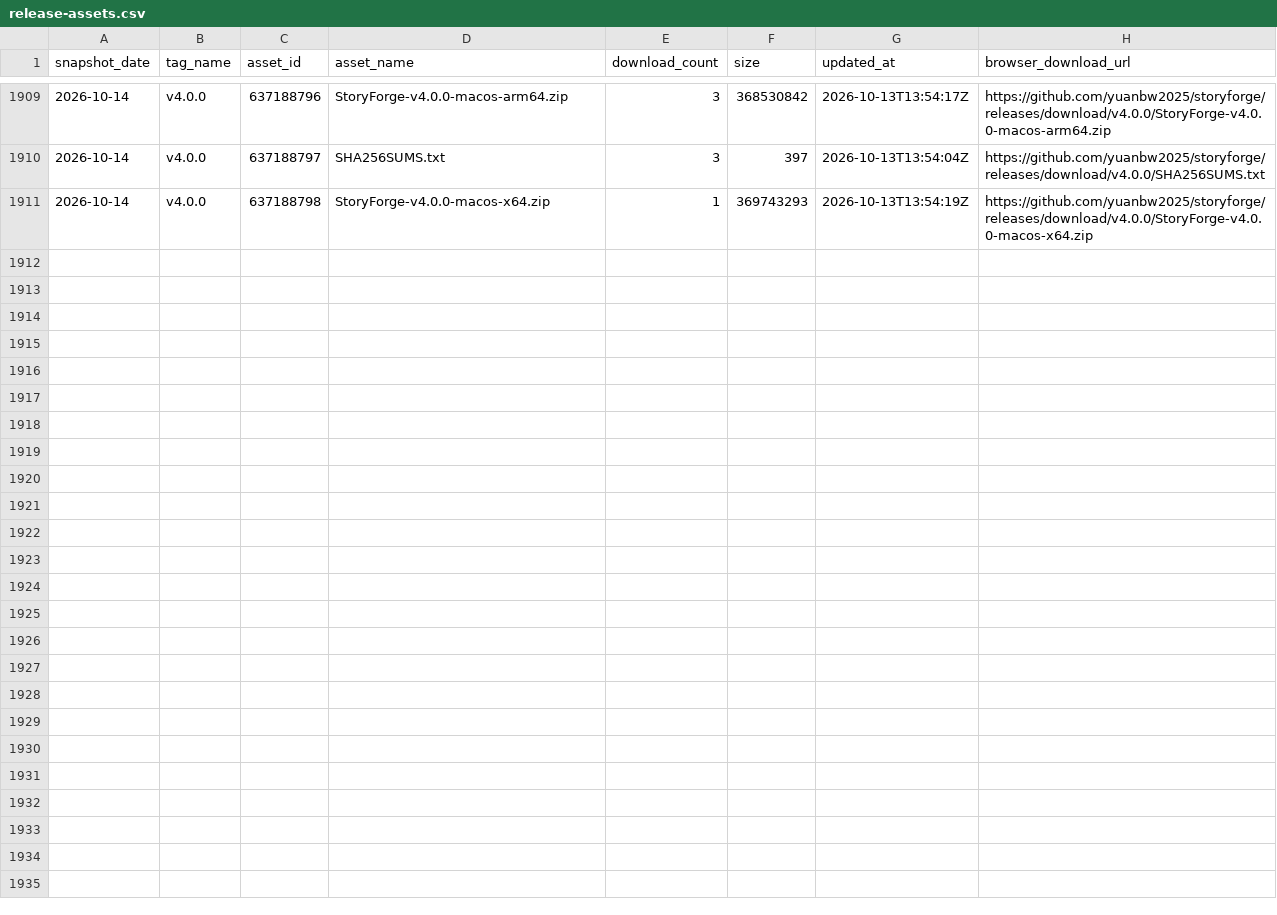
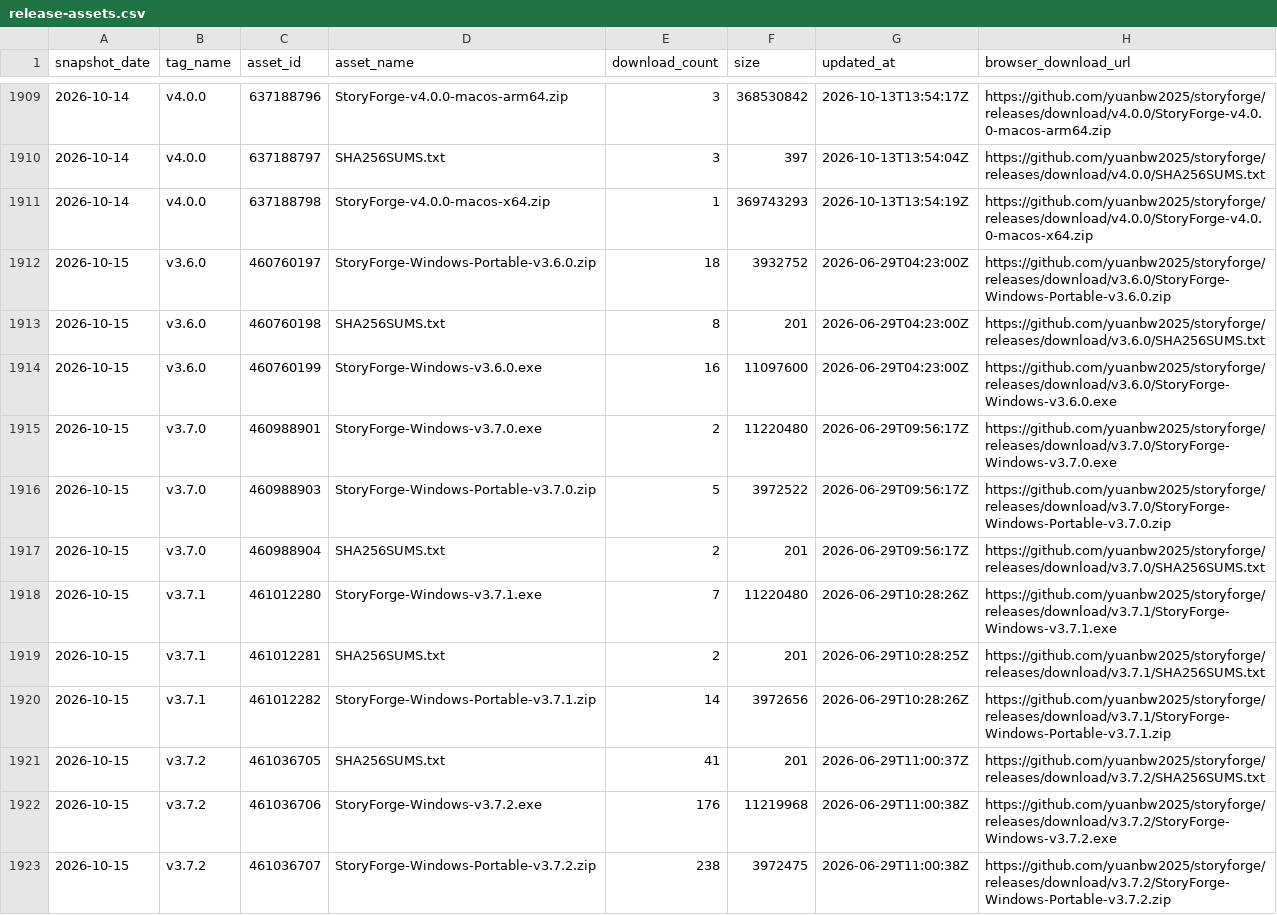
Before and after one commit to Qingyuer/storyforge, a CSV file: data/traffic/release-assets.csv, drawn as a sheet; only a part is shown, gaps mark what is left out; the diff covers the shown part only.

```diff
--- a/data/traffic/release-assets.csv
+++ b/data/traffic/release-assets.csv
@@ -1911 +1911,13 @@ snapshot_date,tag_name,asset_id,asset_name,download_count,size,updated_at,browse
 2026-10-14,v4.0.0,637188798,StoryForge-v4.0.0-macos-x64.zip,1,369743293,2026-10-13T13:54:19Z,https://github.com/yuanbw2025/storyforge/releases/download/v4.0.0/StoryForge-v4.0.0-macos-x64.zip
+2026-10-15,v3.6.0,460760197,StoryForge-Windows-Portable-v3.6.0.zip,18,3932752,2026-06-29T04:23:00Z,https://github.com/yuanbw2025/storyforge/releases/download/v3.6.0/StoryForge-Windows-Portable-v3.6.0.zip
+2026-10-15,v3.6.0,460760198,SHA256SUMS.txt,8,201,2026-06-29T04:23:00Z,https://github.com/yuanbw2025/storyforge/releases/download/v3.6.0/SHA256SUMS.txt
+2026-10-15,v3.6.0,460760199,StoryForge-Windows-v3.6.0.exe,16,11097600,2026-06-29T04:23:00Z,https://github.com/yuanbw2025/storyforge/releases/download/v3.6.0/StoryForge-Windows-v3.6.0.exe
+2026-10-15,v3.7.0,460988901,StoryForge-Windows-v3.7.0.exe,2,11220480,2026-06-29T09:56:17Z,https://github.com/yuanbw2025/storyforge/releases/download/v3.7.0/StoryForge-Windows-v3.7.0.exe
+2026-10-15,v3.7.0,460988903,StoryForge-Windows-Portable-v3.7.0.zip,5,3972522,2026-06-29T09:56:17Z,https://github.com/yuanbw2025/storyforge/releases/download/v3.7.0/StoryForge-Windows-Portable-v3.7.0.zip
+2026-10-15,v3.7.0,460988904,SHA256SUMS.txt,2,201,2026-06-29T09:56:17Z,https://github.com/yuanbw2025/storyforge/releases/download/v3.7.0/SHA256SUMS.txt
+2026-10-15,v3.7.1,461012280,StoryForge-Windows-v3.7.1.exe,7,11220480,2026-06-29T10:28:26Z,https://github.com/yuanbw2025/storyforge/releases/download/v3.7.1/StoryForge-Windows-v3.7.1.exe
+2026-10-15,v3.7.1,461012281,SHA256SUMS.txt,2,201,2026-06-29T10:28:25Z,https://github.com/yuanbw2025/storyforge/releases/download/v3.7.1/SHA256SUMS.txt
+2026-10-15,v3.7.1,461012282,StoryForge-Windows-Portable-v3.7.1.zip,14,3972656,2026-06-29T10:28:26Z,https://github.com/yuanbw2025/storyforge/releases/download/v3.7.1/StoryForge-Windows-Portable-v3.7.1.zip
+2026-10-15,v3.7.2,461036705,SHA256SUMS.txt,41,201,2026-06-29T11:00:37Z,https://github.com/yuanbw2025/storyforge/releases/download/v3.7.2/SHA256SUMS.txt
+2026-10-15,v3.7.2,461036706,StoryForge-Windows-v3.7.2.exe,176,11219968,2026-06-29T11:00:38Z,https://github.com/yuanbw2025/storyforge/releases/download/v3.7.2/StoryForge-Windows-v3.7.2.exe
+2026-10-15,v3.7.2,461036707,StoryForge-Windows-Portable-v3.7.2.zip,238,3972475,2026-06-29T11:00:38Z,https://github.com/yuanbw2025/storyforge/releases/download/v3.7.2/StoryForge-Windows-Portable-v3.7.2.zip
```
Also changed, not shown: 11 added rows elsewhere in this file, data/traffic/clones.csv, data/traffic/views.csv.
